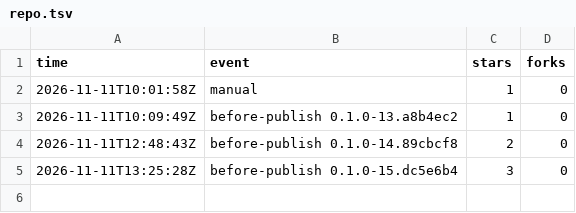
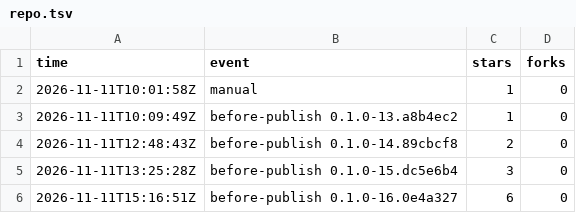
Before and after one commit to cyang2020/brk, a TSV file: repo.tsv, drawn as a sheet; the diff names each change by its address in the sheet, - before the commit and + after, or states it on an @@ line.

```diff
--- a/repo.tsv
+++ b/repo.tsv
+row 6: 2026-11-11T15:16:51Z | before-publish 0.1.0-16.0e4a327 | 6 | 0
```
Also changed, not shown: downloads.tsv, 1 other file.
